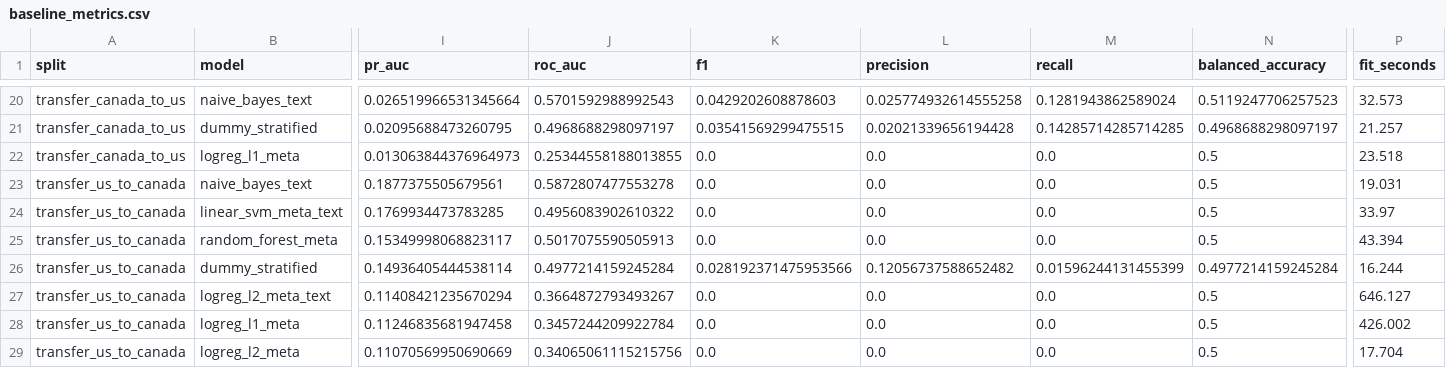
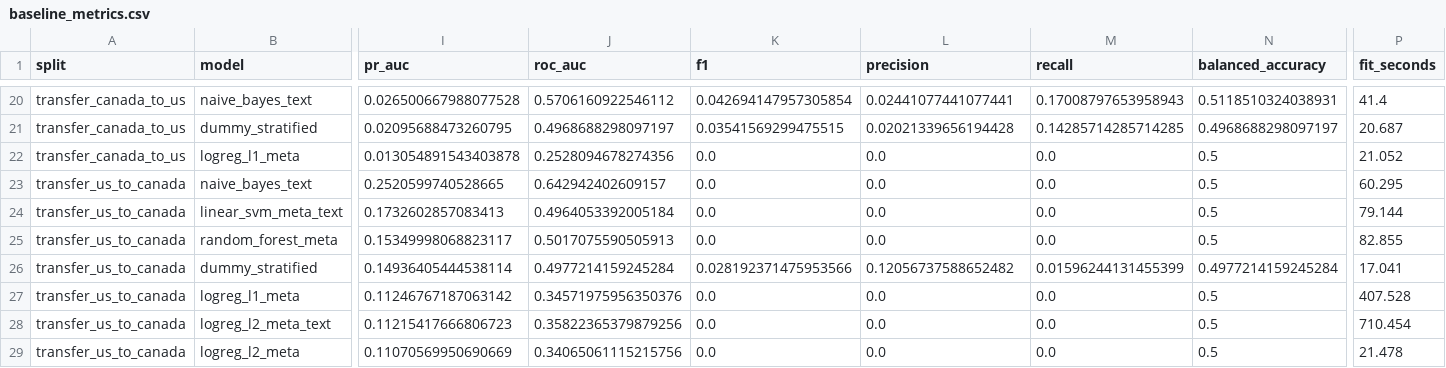
Before and after one commit to mohsenbakhit/cpsc440, a CSV file: data/normalized/baseline_metrics.csv, drawn as a sheet; only a part is shown, gaps mark what is left out; the diff covers the shown part only; the diff names each change by its address in the sheet, - before the commit and + after, or states it on an @@ line.

```diff
--- a/data/normalized/baseline_metrics.csv
+++ b/data/normalized/baseline_metrics.csv
-I20 (pr_auc): 0.026519966531345664
+I20 (pr_auc): 0.026500667988077528
-J20 (roc_auc): 0.5701592988992543
+J20 (roc_auc): 0.5706160922546112
-K20 (f1): 0.0429202608878603
+K20 (f1): 0.042694147957305854
-L20 (precision): 0.025774932614555258
+L20 (precision): 0.02441077441077441
-M20 (recall): 0.1281943862589024
+M20 (recall): 0.17008797653958943
-N20 (balanced_accuracy): 0.5119247706257523
+N20 (balanced_accuracy): 0.5118510324038931
-P20 (fit_seconds): 32.573
+P20 (fit_seconds): 41.4
-P21 (fit_seconds): 21.257
+P21 (fit_seconds): 20.687
-I22 (pr_auc): 0.013063844376964973
+I22 (pr_auc): 0.013054891543403878
-J22 (roc_auc): 0.25344558188013855
+J22 (roc_auc): 0.2528094678274356
-P22 (fit_seconds): 23.518
+P22 (fit_seconds): 21.052
-I23 (pr_auc): 0.1877375505679561
+I23 (pr_auc): 0.2520599740528665
-J23 (roc_auc): 0.5872807477553278
+J23 (roc_auc): 0.642942402609157
-P23 (fit_seconds): 19.031
+P23 (fit_seconds): 60.295
-I24 (pr_auc): 0.1769934473783285
+I24 (pr_auc): 0.1732602857083413
-J24 (roc_auc): 0.4956083902610322
+J24 (roc_auc): 0.4964053392005184
-P24 (fit_seconds): 33.97
+P24 (fit_seconds): 79.144
-P25 (fit_seconds): 43.394
+P25 (fit_seconds): 82.855
-P26 (fit_seconds): 16.244
+P26 (fit_seconds): 17.041
-B27 (model): logreg_l2_meta_text
+B27 (model): logreg_l1_meta
-I27 (pr_auc): 0.11408421235670294
+I27 (pr_auc): 0.11246767187063142
-J27 (roc_auc): 0.3664872793493267
+J27 (roc_auc): 0.34571975956350376
-P27 (fit_seconds): 646.127
+P27 (fit_seconds): 407.528
-B28 (model): logreg_l1_meta
+B28 (model): logreg_l2_meta_text
-I28 (pr_auc): 0.11246835681947458
+I28 (pr_auc): 0.11215417666806723
-J28 (roc_auc): 0.3457244209922784
+J28 (roc_auc): 0.35822365379879256
-P28 (fit_seconds): 426.002
+P28 (fit_seconds): 710.454
-P29 (fit_seconds): 17.704
+P29 (fit_seconds): 21.478
```
Also changed, not shown: 61 edited cells elsewhere in this file, data/normalized/baseline_metrics_intro_only.csv, 5 other files.
